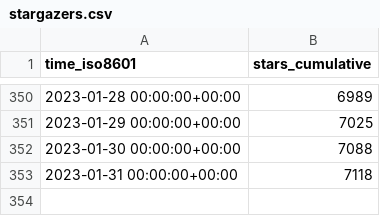
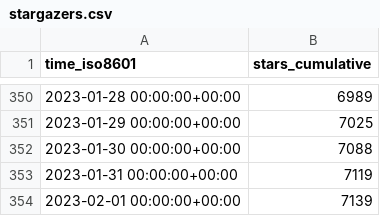
Before and after one commit to twitsforbrains/immich, a CSV file: immich-app/immich/ghrs-data/stargazers.csv, drawn as a sheet; only a part is shown, gaps mark what is left out.

```diff
--- a/immich-app/immich/ghrs-data/stargazers.csv
+++ b/immich-app/immich/ghrs-data/stargazers.csv
@@ -352,2 +352,3 @@ time_iso8601,stars_cumulative
 2023-01-30 00:00:00+00:00,7088
-2023-01-31 00:00:00+00:00,7118
+2023-01-31 00:00:00+00:00,7119
+2023-02-01 00:00:00+00:00,7139
```
Also changed, not shown: immich-app/immich/ghrs-data/forks.csv.
